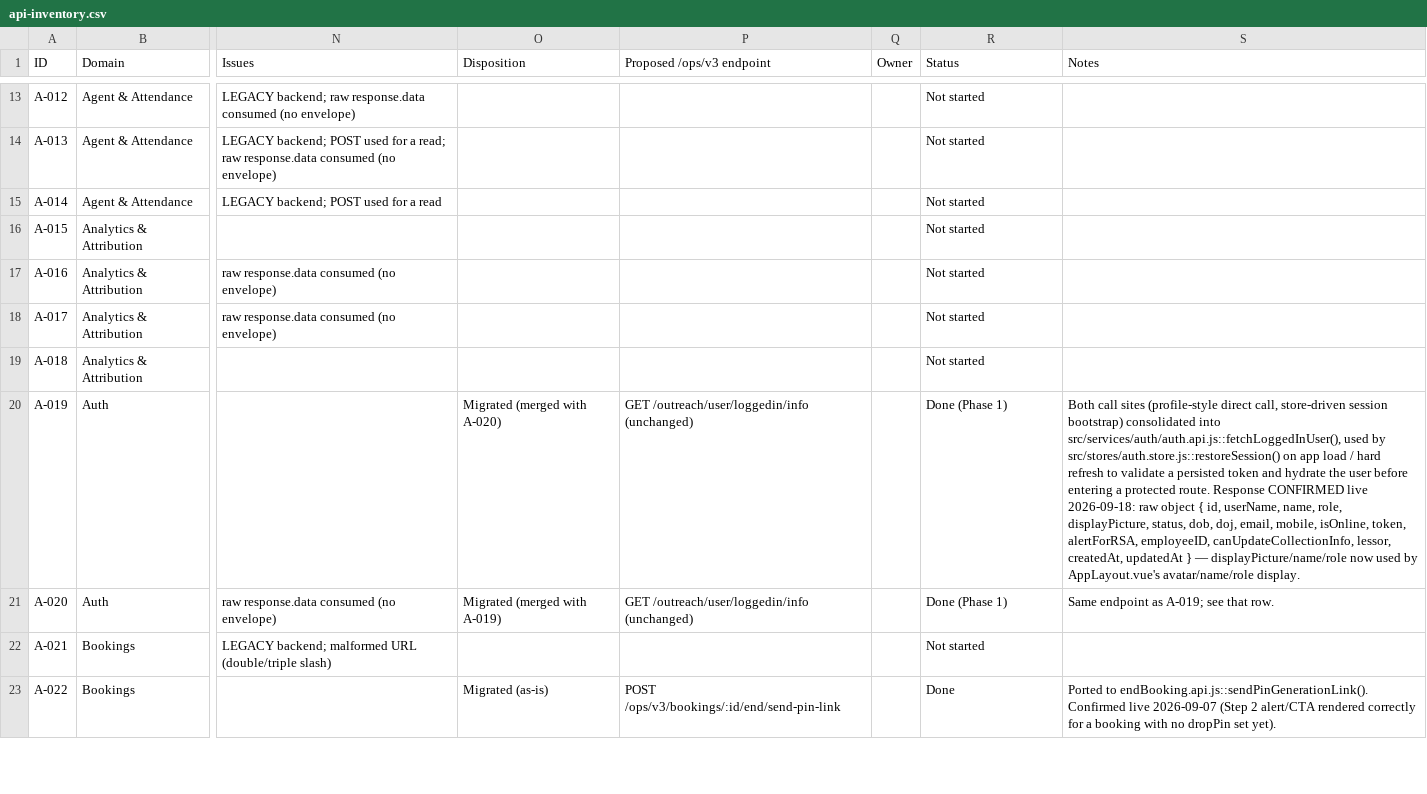
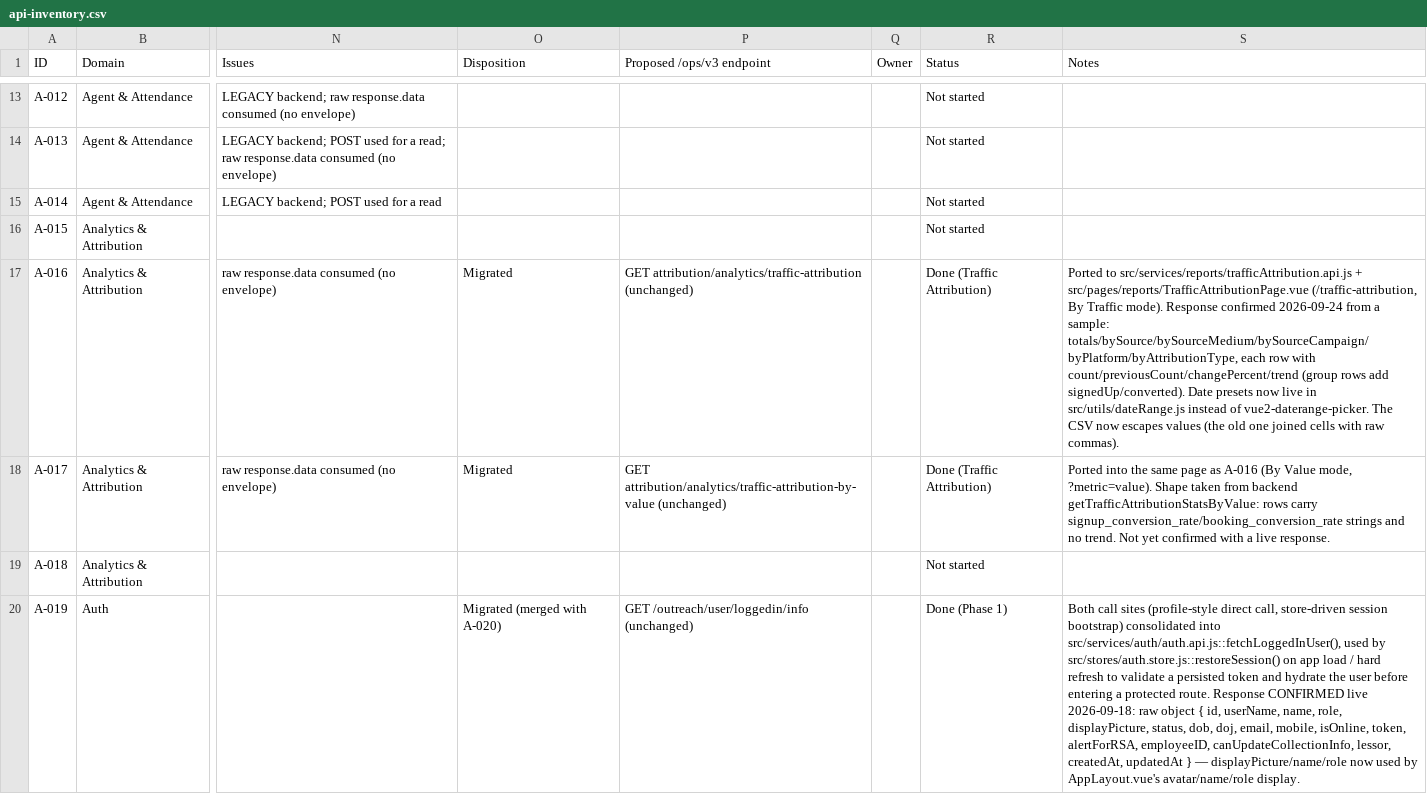
Before and after one commit to rkgupta-dev/ontrack-ops-v3, a CSV file: docs/api-inventory.csv, drawn as a sheet; only a part is shown, gaps mark what is left out; the shorter side is filled out with more unchanged rows; the diff names each change by its address in the sheet, - before the commit and + after, or states it on an @@ line.

Commit message:
feat: implement Traffic Attribution report page and related components
- Added Traffic Attribution report page (TrafficAttributionPage.vue) with support for "By Traffic" and "By Value" modes.
- Created AttributionRows component to display attribution data in both modes.
- Integrated date range selection and sorting options for the report.
- Implemented API calls for fetching traffic attribution data (fetchTrafficAttribution and fetchTrafficAttributionByValue).
- Added utility functions for date range handling and CSV export.
- Updated routing to include the new Traffic Attribution page.
- Enhanced the AppLayout to include navigation for Traffic Attribution.
- Added tests for date range utilities and traffic attribution formatting.

```diff
--- a/docs/api-inventory.csv
+++ b/docs/api-inventory.csv
-O17:O18 (Disposition): (empty)
+O17:O18 (Disposition): Migrated
-P17 (Proposed /ops/v3 endpoint): (empty)
+P17 (Proposed /ops/v3 endpoint): GET attribution/analytics/traffic-attribution (unchanged)
-R17:R18 (Status): Not started
+R17:R18 (Status): Done (Traffic Attribution)
-S17 (Notes): (empty)
+S17 (Notes): Ported to src/services/reports/trafficAttribution.api.js + src/pages/reports/TrafficAttributionPage.vue (/traffic-attribution, By Traffic mode). Response confirmed 2026-09-24 from a sample: totals/bySource/bySourceMedium/bySourceCampaign/byPlatform/byAttributionType, each row with count/previousCount/changePercent/trend (group rows add signedUp/converted). Date presets now live in src/utils/dateRange.js instead of vue2-daterange-picker. The CSV now escapes values (the old one joined cells with raw commas).
-P18 (Proposed /ops/v3 endpoint): (empty)
+P18 (Proposed /ops/v3 endpoint): GET attribution/analytics/traffic-attribution-by-value (unchanged)
-S18 (Notes): (empty)
+S18 (Notes): Ported into the same page as A-016 (By Value mode, ?metric=value). Shape taken from backend getTrafficAttributionStatsByValue: rows carry signup_conversion_rate/booking_conversion_rate strings and no trend. Not yet confirmed with a live response.
```
Also changed, not shown: 13 other files.
